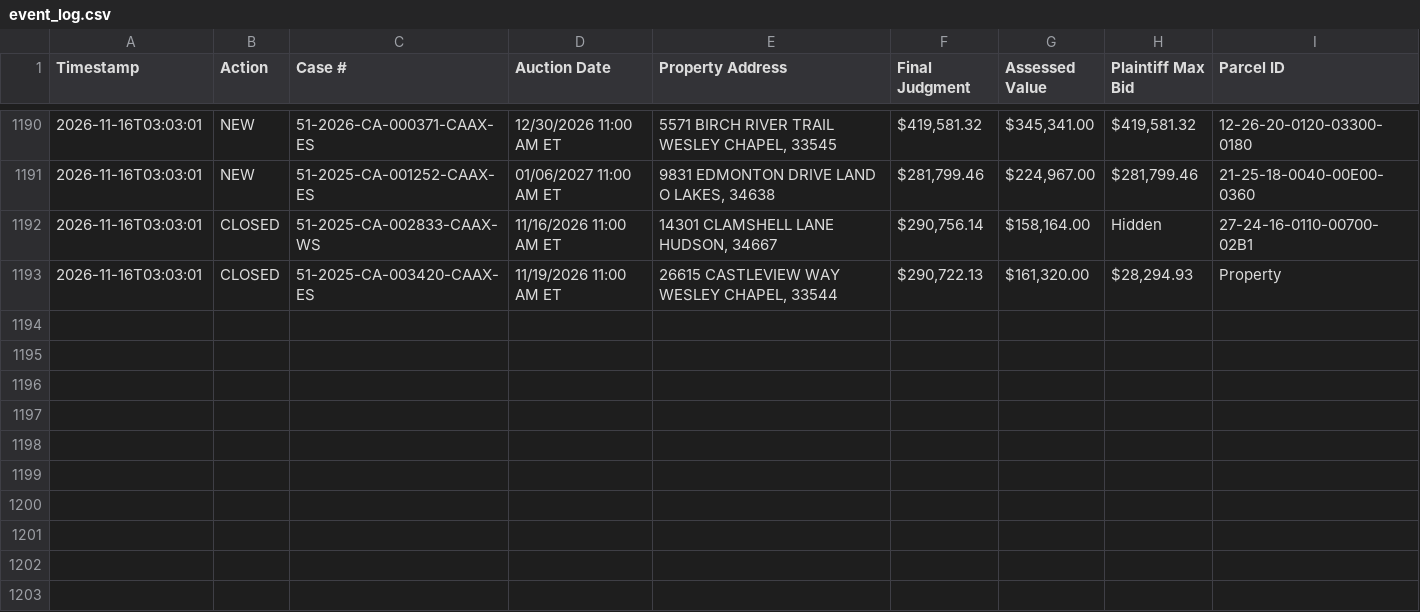
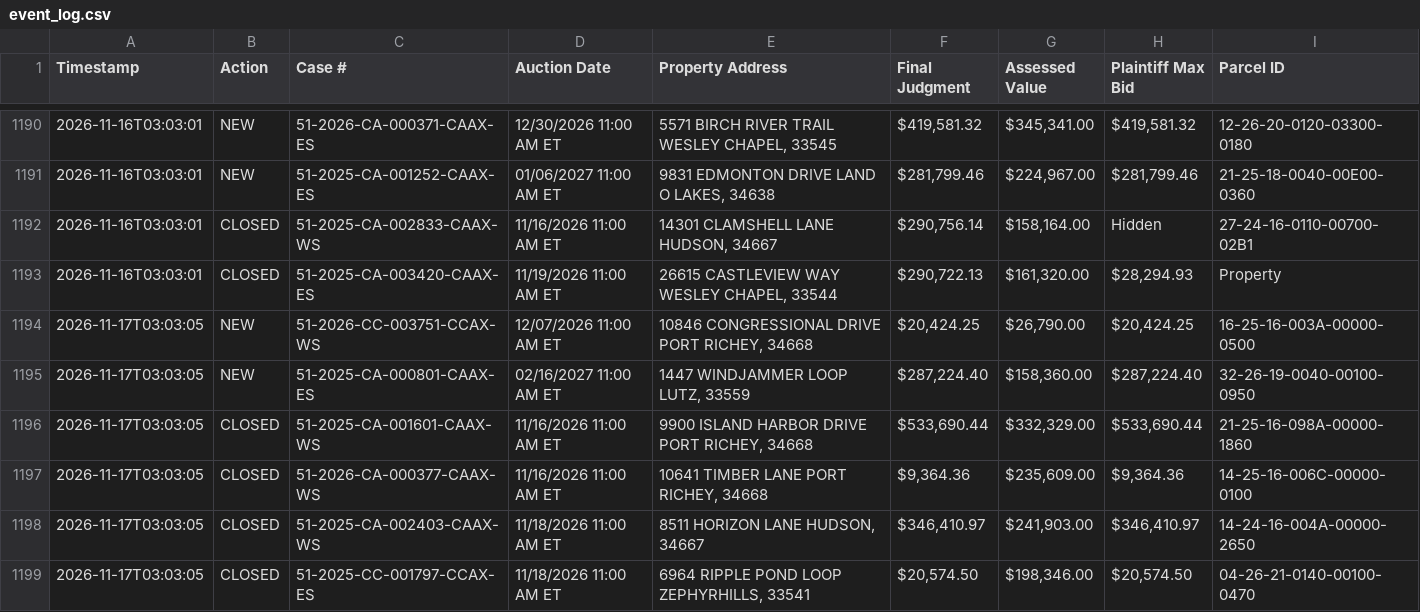
Before and after one commit to figlesias7/realforeclose-pasco, a CSV file: data/event_log.csv, drawn as a sheet; only a part is shown, gaps mark what is left out.

```diff
--- a/data/event_log.csv
+++ b/data/event_log.csv
@@ -1193 +1193,7 @@ Timestamp,Action,Case #,Auction Date,Property Address,Final Judgment,Assessed Va
 2026-11-16T03:03:01,CLOSED,51-2025-CA-003420-CAAX-ES,11/19/2026 11:00 AM ET,"26615 CASTLEVIEW WAY WESLEY CHAPEL, 33544","$290,722.13","$161,320.00","$28,294.93",Property
+2026-11-17T03:03:05,NEW,51-2026-CC-003751-CCAX-WS,12/07/2026 11:00 AM ET,"10846 CONGRESSIONAL DRIVE PORT RICHEY, 34668","$20,424.25","$26,790.00","$20,424.25",16-25-16-003A-00000-0500
+2026-11-17T03:03:05,NEW,51-2025-CA-000801-CAAX-ES,02/16/2027 11:00 AM ET,"1447 WINDJAMMER LOOP LUTZ, 33559","$287,224.40","$158,360.00","$287,224.40",32-26-19-0040-00100-0950
+2026-11-17T03:03:05,CLOSED,51-2025-CA-001601-CAAX-WS,11/16/2026 11:00 AM ET,"9900 ISLAND HARBOR DRIVE PORT RICHEY, 34668","$533,690.44","$332,329.00","$533,690.44",21-25-16-098A-00000-1860
+2026-11-17T03:03:05,CLOSED,51-2026-CA-000377-CAAX-WS,11/16/2026 11:00 AM ET,"10641 TIMBER LANE PORT RICHEY, 34668","$9,364.36","$235,609.00","$9,364.36",14-25-16-006C-00000-0100
+2026-11-17T03:03:05,CLOSED,51-2025-CA-002403-CAAX-WS,11/18/2026 11:00 AM ET,"8511 HORIZON LANE HUDSON, 34667","$346,410.97","$241,903.00","$346,410.97",14-24-16-004A-00000-2650
+2026-11-17T03:03:05,CLOSED,51-2025-CC-001797-CCAX-ES,11/18/2026 11:00 AM ET,"6964 RIPPLE POND LOOP ZEPHYRHILLS, 33541","$20,574.50","$198,346.00","$20,574.50",04-26-21-0140-00100-0470
```
Also changed, not shown: data/active_foreclosures.csv, data/all_seen.csv, 3 other files.
